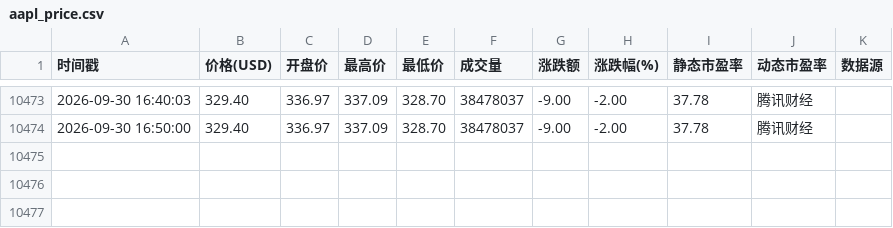
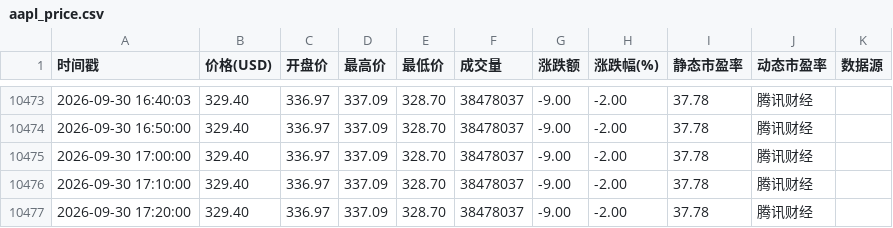
Before and after one commit to oneRede/shell-scripts, a CSV file: apple/data/aapl_price.csv, drawn as a sheet; only a part is shown, gaps mark what is left out; the diff names each change by its address in the sheet, - before the commit and + after, or states it on an @@ line.

```diff
--- a/apple/data/aapl_price.csv
+++ b/apple/data/aapl_price.csv
+row 10475: 2026-09-30 17:00:00 | 329.40 | 336.97 | 337.09 | 328.70 | 38478037 | -9.00 | -2.00 | 37.78 | 腾讯财经
+row 10476: 2026-09-30 17:10:00 | 329.40 | 336.97 | 337.09 | 328.70 | 38478037 | -9.00 | -2.00 | 37.78 | 腾讯财经
+row 10477: 2026-09-30 17:20:00 | 329.40 | 336.97 | 337.09 | 328.70 | 38478037 | -9.00 | -2.00 | 37.78 | 腾讯财经
```
Also changed, not shown: google/data/googl_price.csv, meta/data/meta_price.csv, 8 other files.
